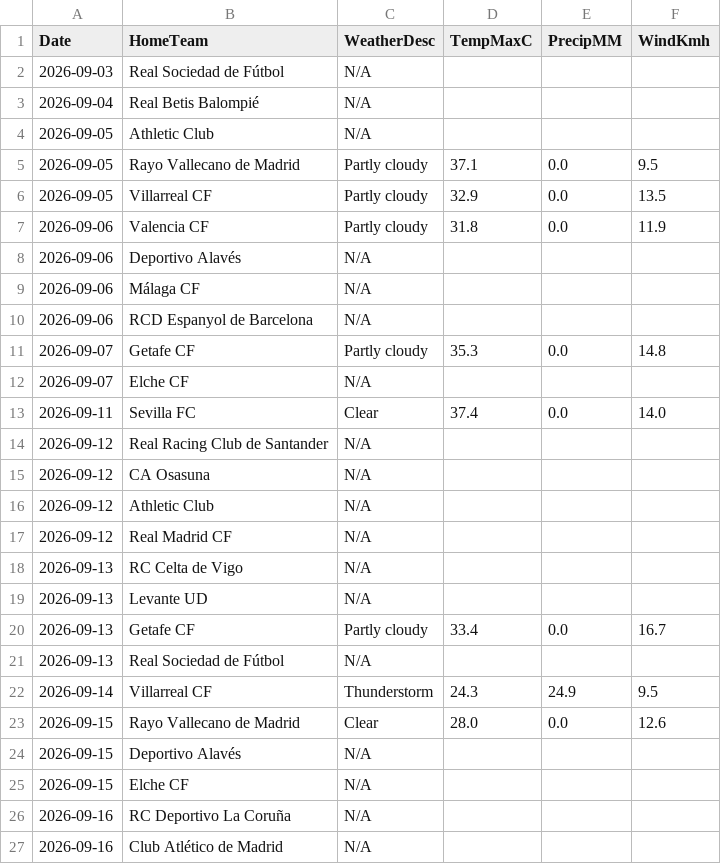
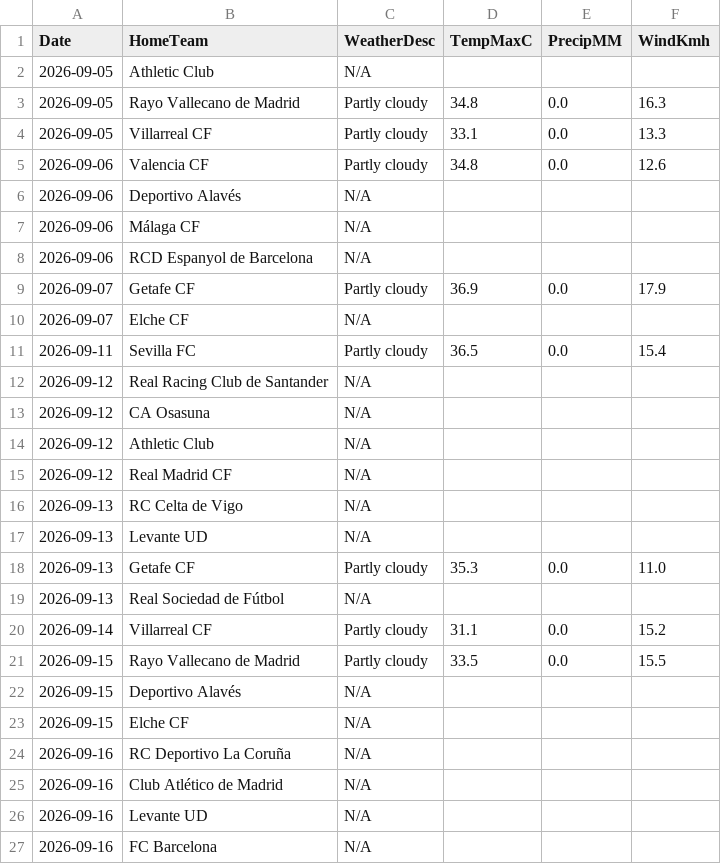
Before and after one commit to gmalbert/la-liga, a CSV file: data_files/raw/match_weather.csv, drawn as a sheet; only a part is shown; the shorter side is filled out with more unchanged rows.

```diff
--- a/data_files/raw/match_weather.csv
+++ b/data_files/raw/match_weather.csv
@@ -1,8 +1,6 @@
 Date,HomeTeam,WeatherDesc,TempMaxC,PrecipMM,WindKmh
-2026-09-03,Real Sociedad de Fútbol,N/A,,,
-2026-09-04,Real Betis Balompié,N/A,,,
 2026-09-05,Athletic Club,N/A,,,
-2026-09-05,Rayo Vallecano de Madrid,Partly cloudy,37.1,0.0,9.5
-2026-09-05,Villarreal CF,Partly cloudy,32.9,0.0,13.5
-2026-09-06,Valencia CF,Partly cloudy,31.8,0.0,11.9
+2026-09-05,Rayo Vallecano de Madrid,Partly cloudy,34.8,0.0,16.3
+2026-09-05,Villarreal CF,Partly cloudy,33.1,0.0,13.3
+2026-09-06,Valencia CF,Partly cloudy,34.8,0.0,12.6
 2026-09-06,Deportivo Alavés,N/A,,,
@@ -10,5 +8,5 @@ Date,HomeTeam,WeatherDesc,TempMaxC,PrecipMM,WindKmh
 2026-09-06,RCD Espanyol de Barcelona,N/A,,,
-2026-09-07,Getafe CF,Partly cloudy,35.3,0.0,14.8
+2026-09-07,Getafe CF,Partly cloudy,36.9,0.0,17.9
 2026-09-07,Elche CF,N/A,,,
-2026-09-11,Sevilla FC,Clear,37.4,0.0,14.0
+2026-09-11,Sevilla FC,Partly cloudy,36.5,0.0,15.4
 2026-09-12,Real Racing Club de Santander,N/A,,,
@@ -19,6 +17,6 @@ Date,HomeTeam,WeatherDesc,TempMaxC,PrecipMM,WindKmh
 2026-09-13,Levante UD,N/A,,,
-2026-09-13,Getafe CF,Partly cloudy,33.4,0.0,16.7
+2026-09-13,Getafe CF,Partly cloudy,35.3,0.0,11.0
 2026-09-13,Real Sociedad de Fútbol,N/A,,,
-2026-09-14,Villarreal CF,Thunderstorm,24.3,24.9,9.5
-2026-09-15,Rayo Vallecano de Madrid,Clear,28.0,0.0,12.6
+2026-09-14,Villarreal CF,Partly cloudy,31.1,0.0,15.2
+2026-09-15,Rayo Vallecano de Madrid,Partly cloudy,33.5,0.0,15.5
 2026-09-15,Deportivo Alavés,N/A,,,
```
Also changed, not shown: data_files/raw/odds.csv, data_files/upcoming_fixtures.csv, 3 other files.
